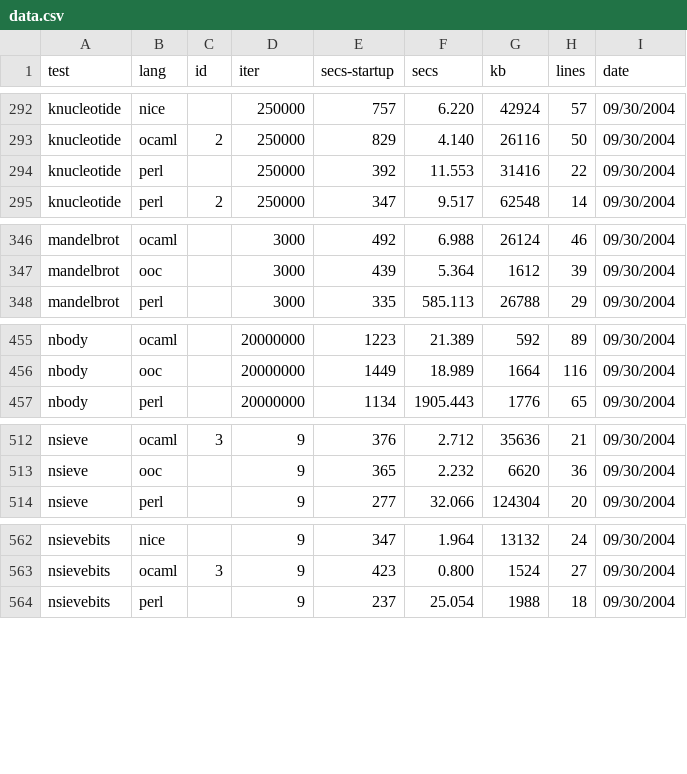
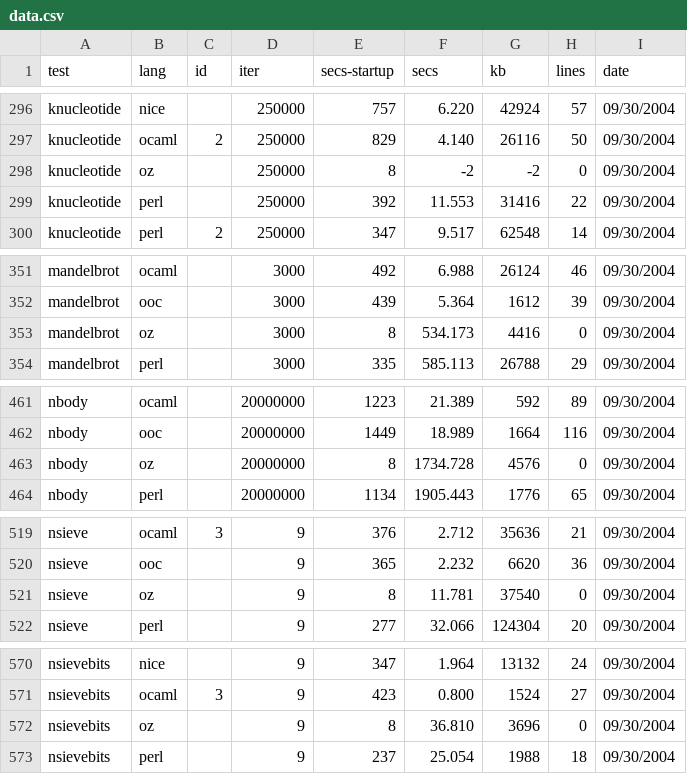
Before and after one commit to kragen/shootout, a CSV file: website/websites/gp4/data/data.csv, drawn as a sheet; only a part is shown, gaps mark what is left out; the diff covers the shown part only; the diff names each change by its address in the sheet, - before the commit and + after, or states it on an @@ line.

```diff
--- a/website/websites/gp4/data/data.csv
+++ b/website/websites/gp4/data/data.csv
+row 298: knucleotide | oz |  | 250000 | 8 | -2 | -2 | 0 | 09/30/2004
+row 353: mandelbrot | oz |  | 3000 | 8 | 534.173 | 4416 | 0 | 09/30/2004
+row 463: nbody | oz |  | 20000000 | 8 | 1734.728 | 4576 | 0 | 09/30/2004
+row 521: nsieve | oz |  | 9 | 8 | 11.781 | 37540 | 0 | 09/30/2004
+row 572: nsievebits | oz |  | 9 | 8 | 36.810 | 3696 | 0 | 09/30/2004
```
Also changed, not shown: 13 added rows and 9 edited cells elsewhere in this file, website/websites/gp4/data/ndata.csv, 7 other files.
